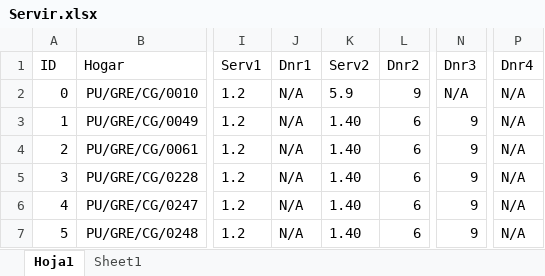
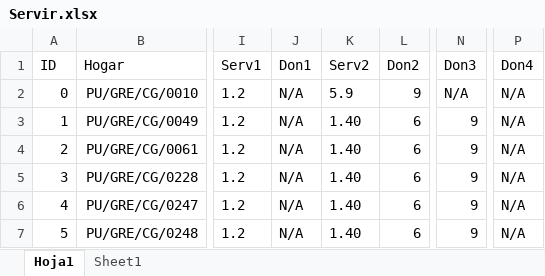
Before and after one commit to Inarixdono/br_shaka, an Excel workbook: Archivos/Servir.xlsx, sheet Hoja1, drawn as a sheet; only a part is shown, gaps mark what is left out; values as stored, in another font and other column widths than the file's, no borders; conditional formats not drawn; the diff names each change by its address in the sheet, - before the commit and + after, or states it on an @@ line.

Commit message:
Corrección en la funcion 'Servir', se agregó un contador para ir viendo el avance de lo digitado

```diff
--- a/Archivos/Servir.xlsx (sheet Hoja1)
+++ b/Archivos/Servir.xlsx (sheet Hoja1)
-J1: Dnr1
+J1: Don1
-L1: Dnr2
+L1: Don2
-N1: Dnr3
+N1: Don3
-P1: Dnr4
+P1: Don4
```
Also changed, not shown: 3 other files.
